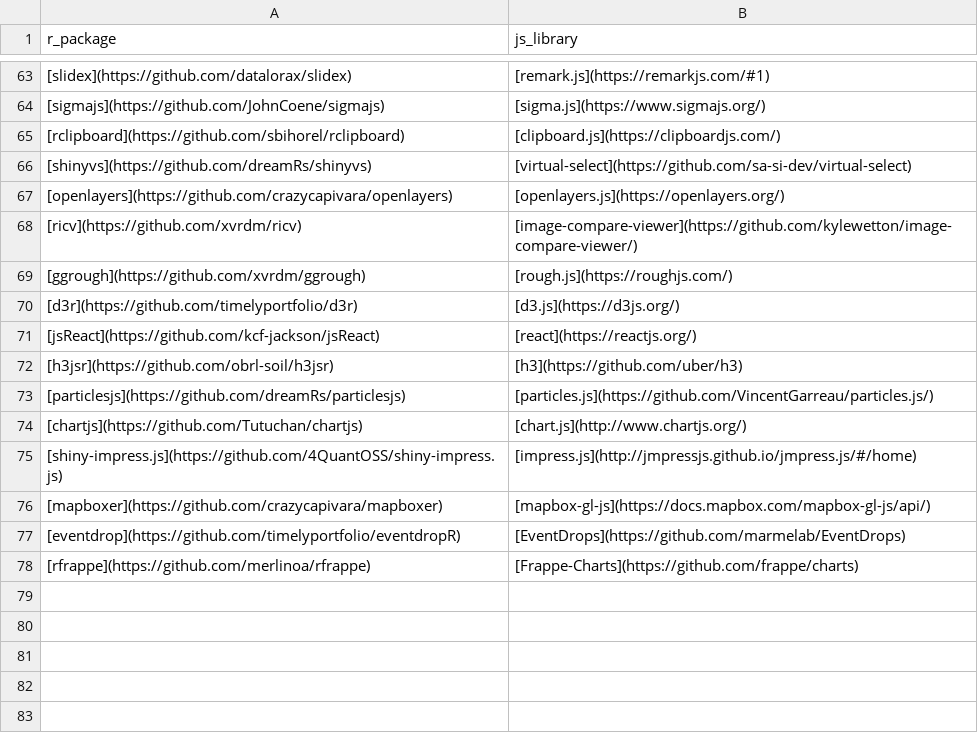
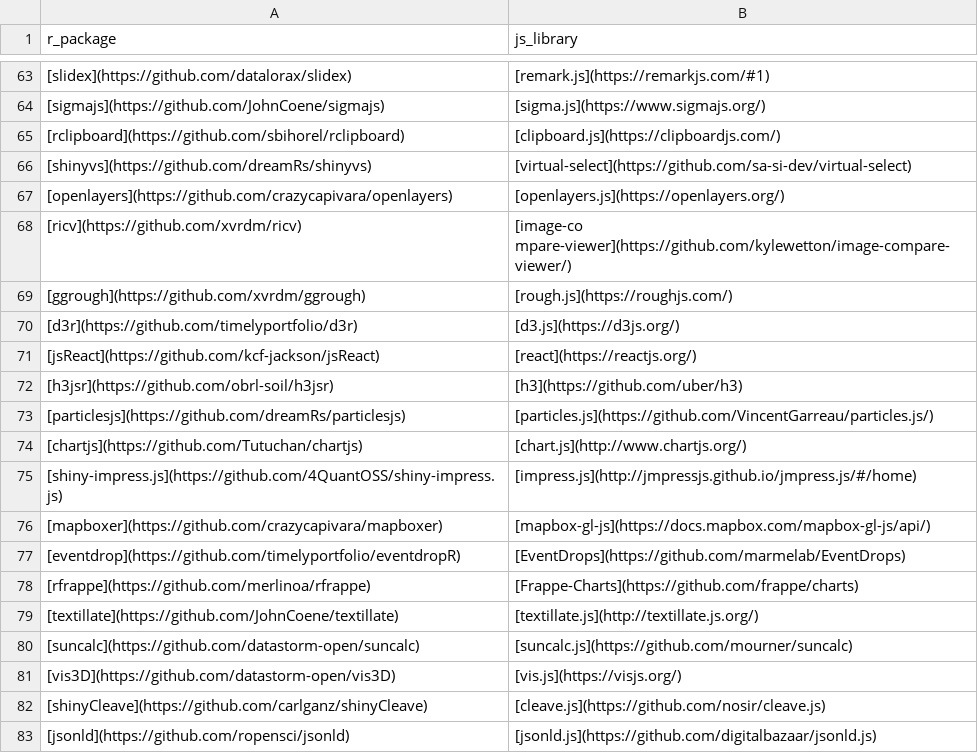
Before and after one commit to etiennebacher/awesome-R-JS-adaptation, a CSV file: other_packages.csv, drawn as a sheet; only a part is shown, gaps mark what is left out.

Commit message:
Update other_packages.csv

```diff
--- a/other_packages.csv
+++ b/other_packages.csv
@@ -67,3 +67,3 @@ r_package,js_library
 [openlayers](https://github.com/crazycapivara/openlayers),[openlayers.js](https://openlayers.org/)
-[ricv](https://github.com/xvrdm/ricv),[image-compare-viewer](https://github.com/kylewetton/image-compare-viewer/)
+[ricv](https://github.com/xvrdm/ricv),[image-co mpare-viewer](https://github.com/kylewetton/image-compare-viewer/)
 [ggrough](https://github.com/xvrdm/ggrough),[rough.js](https://roughjs.com/)
@@ -78 +78,6 @@ r_package,js_library
 [rfrappe](https://github.com/merlinoa/rfrappe),[Frappe-Charts](https://github.com/frappe/charts)
+[textillate](https://github.com/JohnCoene/textillate),[textillate.js](http://textillate.js.org/)
+[suncalc](https://github.com/datastorm-open/suncalc),[suncalc.js](https://github.com/mourner/suncalc)
+[vis3D](https://github.com/datastorm-open/vis3D),[vis.js](https://visjs.org/)
+[shinyCleave](https://github.com/carlganz/shinyCleave),[cleave.js](https://github.com/nosir/cleave.js)
+[jsonld](https://github.com/ropensci/jsonld),[jsonld.js](https://github.com/digitalbazaar/jsonld.js)
```
